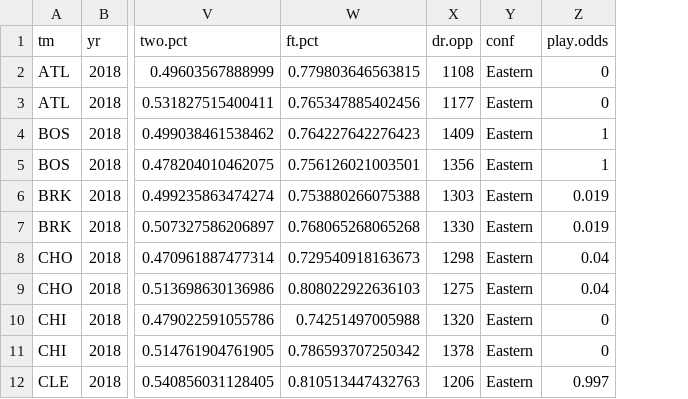
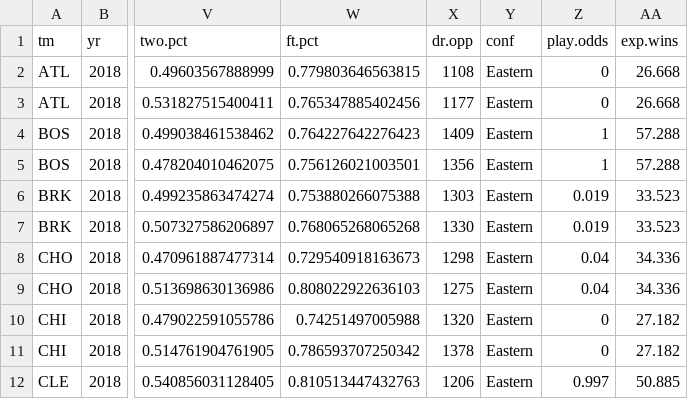
Before and after one commit to tvbassine/four.factors.data, a CSV file: factors.12.24.csv, drawn as a sheet; only a part is shown, gaps mark what is left out; the diff names each change by its address in the sheet, - before the commit and + after, or states it on an @@ line.

Commit message:
Add files via upload

```diff
--- a/factors.12.24.csv
+++ b/factors.12.24.csv
+column AA (exp.wins), rows 2-12: 26.668 | 26.668 | 57.288 | 57.288 | 33.523 | 33.523 | 34.336 | 34.336 | 27.182 | 27.182 | 50.885
```
